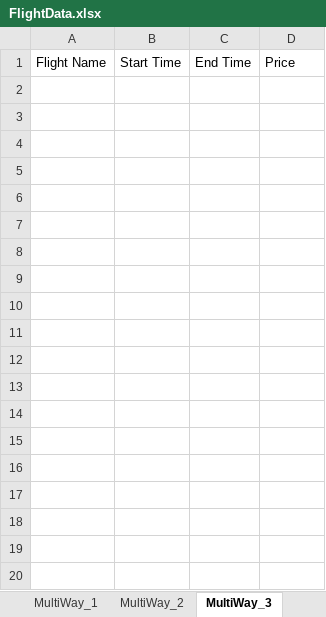
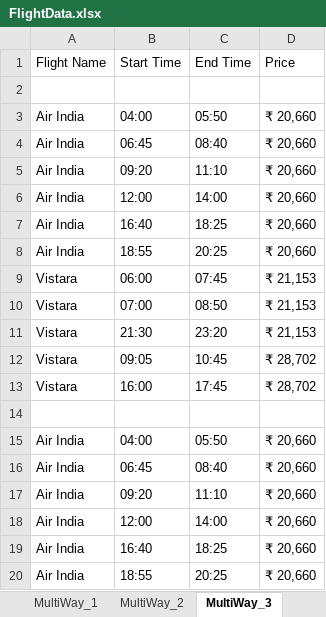
Before and after one commit to KrisDeluca/MakeMyTrip, an Excel workbook: MakeMyTrip/resources/FlightData.xlsx, sheet MultiWay_3, drawn as a sheet; only a part is shown; values as stored, in another font and other column widths than the file's, no borders; the diff covers the shown part only; the diff names each change by its address in the sheet, - before the commit and + after, or states it on an @@ line.

```diff
--- a/MakeMyTrip/resources/FlightData.xlsx (sheet MultiWay_3)
+++ b/MakeMyTrip/resources/FlightData.xlsx (sheet MultiWay_3)
+row 2: (empty)
+row 3: Air India | 04:00 | 05:50 | ₹ 20,660
+row 4: Air India | 06:45 | 08:40 | ₹ 20,660
+row 5: Air India | 09:20 | 11:10 | ₹ 20,660
+row 6: Air India | 12:00 | 14:00 | ₹ 20,660
+row 7: Air India | 16:40 | 18:25 | ₹ 20,660
+row 8: Air India | 18:55 | 20:25 | ₹ 20,660
+row 9: Vistara | 06:00 | 07:45 | ₹ 21,153
+row 10: Vistara | 07:00 | 08:50 | ₹ 21,153
+row 11: Vistara | 21:30 | 23:20 | ₹ 21,153
+row 12: Vistara | 09:05 | 10:45 | ₹ 28,702
+row 13: Vistara | 16:00 | 17:45 | ₹ 28,702
+row 14: (empty)
+row 15: Air India | 04:00 | 05:50 | ₹ 20,660
+row 16: Air India | 06:45 | 08:40 | ₹ 20,660
+row 17: Air India | 09:20 | 11:10 | ₹ 20,660
+row 18: Air India | 12:00 | 14:00 | ₹ 20,660
+row 19: Air India | 16:40 | 18:25 | ₹ 20,660
+row 20: Air India | 18:55 | 20:25 | ₹ 20,660
```
Also changed, not shown: 39 added rows elsewhere in this sheet, sheet OneWay_2, sheet RoundWay_2, sheet MultiWay_1, sheet RoundWay_3, sheet MultiWay_2, sheet RoundWay_1, 2 more sheets, MakeMyTrip/resources/UserData.xlsx, 47 other files.
